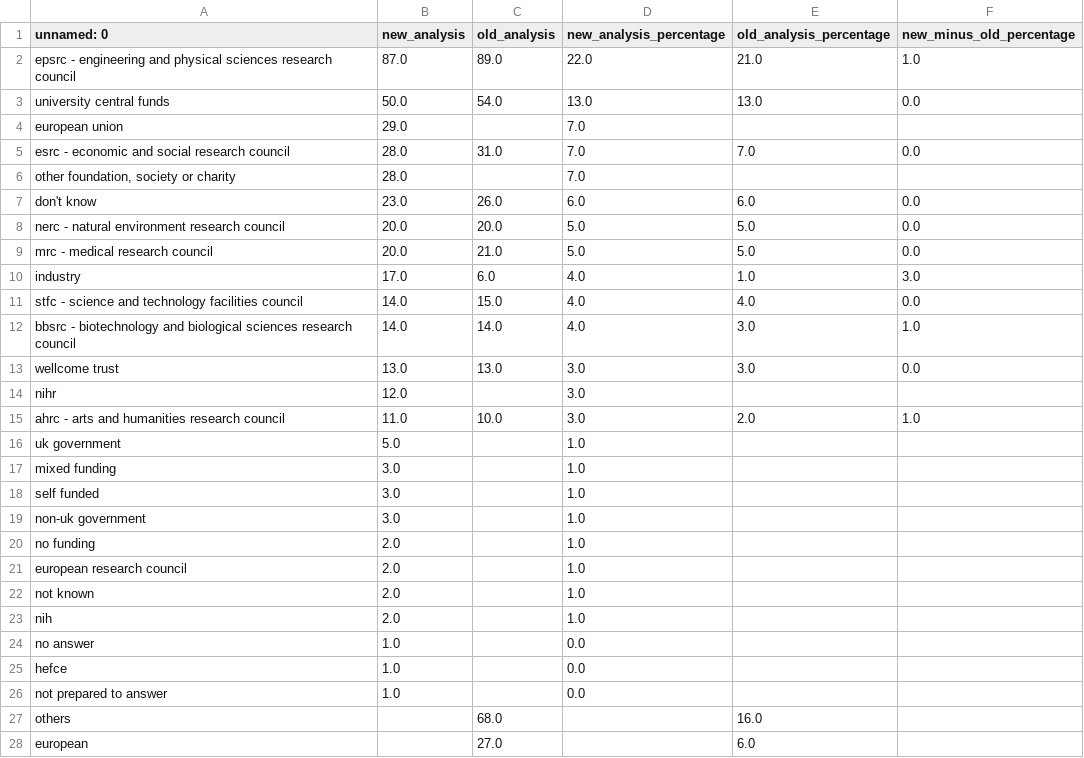
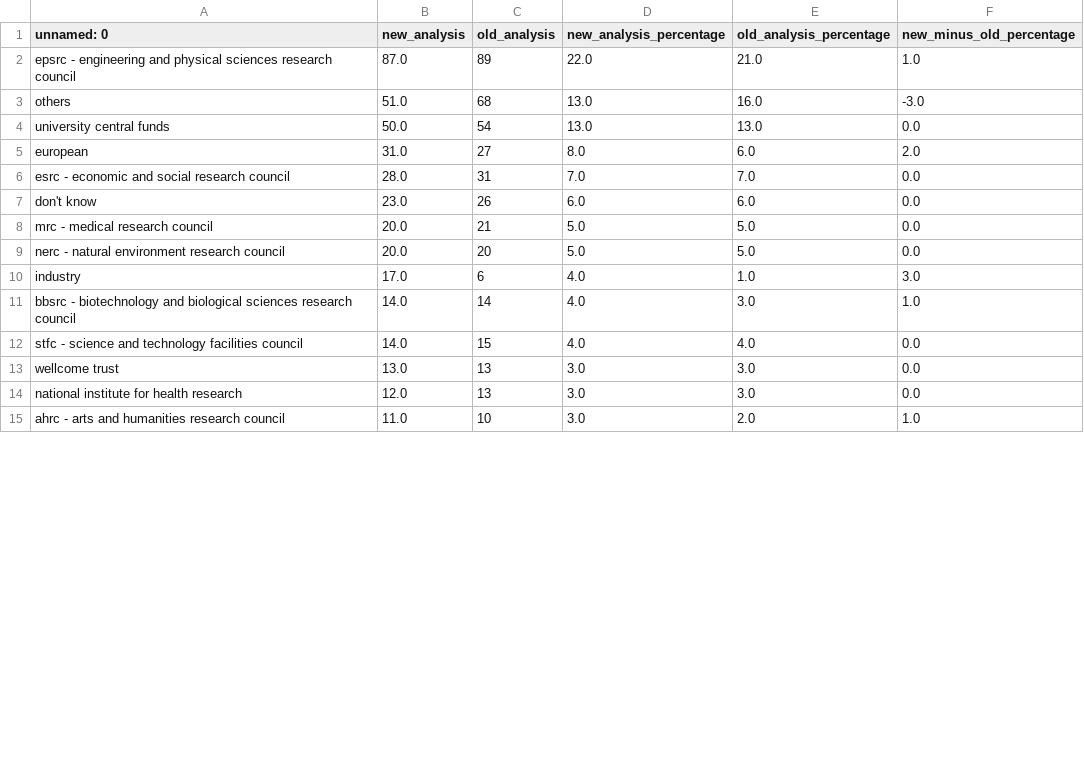
Before and after one commit to softwaresaved/software_in_research_survey_2014, a CSV file: output/comparison_summary_csvs/Question 4.csv, drawn as a sheet; only a part is shown; the diff covers the shown part only.

```diff
--- a/output/comparison_summary_csvs/Question 4.csv
+++ b/output/comparison_summary_csvs/Question 4.csv
@@ -1,28 +1,15 @@
 unnamed: 0,new_analysis,old_analysis,new_analysis_percentage,old_analysis_percentage,new_minus_old_percentage
-epsrc - engineering and physical sciences research council,87.0,89.0,22.0,21.0,1.0
-university central funds,50.0,54.0,13.0,13.0,0.0
-european union,29.0,,7.0,,
-esrc - economic and social research council,28.0,31.0,7.0,7.0,0.0
-"other foundation, society or charity",28.0,,7.0,,
-don't know,23.0,26.0,6.0,6.0,0.0
-nerc - natural environment research council,20.0,20.0,5.0,5.0,0.0
-mrc - medical research council,20.0,21.0,5.0,5.0,0.0
-industry,17.0,6.0,4.0,1.0,3.0
-stfc - science and technology facilities council,14.0,15.0,4.0,4.0,0.0
-bbsrc - biotechnology and biological sciences research council,14.0,14.0,4.0,3.0,1.0
-wellcome trust,13.0,13.0,3.0,3.0,0.0
-nihr,12.0,,3.0,,
-ahrc - arts and humanities research council,11.0,10.0,3.0,2.0,1.0
-uk government,5.0,,1.0,,
-mixed funding,3.0,,1.0,,
-self funded,3.0,,1.0,,
-non-uk government,3.0,,1.0,,
-no funding,2.0,,1.0,,
-european research council,2.0,,1.0,,
-not known,2.0,,1.0,,
-nih,2.0,,1.0,,
-no answer,1.0,,0.0,,
-hefce,1.0,,0.0,,
-not prepared to answer,1.0,,0.0,,
-others,,68.0,,16.0,
-european,,27.0,,6.0,
+epsrc - engineering and physical sciences research council,87.0,89,22.0,21.0,1.0
+others,51.0,68,13.0,16.0,-3.0
+university central funds,50.0,54,13.0,13.0,0.0
+european,31.0,27,8.0,6.0,2.0
+esrc - economic and social research council,28.0,31,7.0,7.0,0.0
+don't know,23.0,26,6.0,6.0,0.0
+mrc - medical research council,20.0,21,5.0,5.0,0.0
+nerc - natural environment research council,20.0,20,5.0,5.0,0.0
+industry,17.0,6,4.0,1.0,3.0
+bbsrc - biotechnology and biological sciences research council,14.0,14,4.0,3.0,1.0
+stfc - science and technology facilities council,14.0,15,4.0,4.0,0.0
+wellcome trust,13.0,13,3.0,3.0,0.0
+national institute for health research,12.0,13,3.0,3.0,0.0
+ahrc - arts and humanities research council,11.0,10,3.0,2.0,1.0
```
Also changed, not shown: 1 removed row and 3 edited cells elsewhere in this file, data/Software-in-research-cleaning.csv, output/comparison_summary_csvs/Extra question 1.csv, 21 other files.
